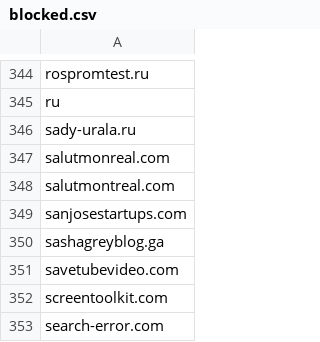
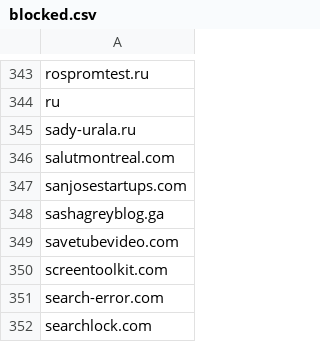
Before and after one commit to hongaar/semalt-blocker, a CSV file: domains/blocked.csv, drawn as a sheet; only a part is shown, gaps mark what is left out; the shorter side is filled out with more unchanged rows; the diff covers the shown part only.

```diff
--- a/domains/blocked.csv
+++ b/domains/blocked.csv
@@ -346,3 +345,2 @@
 "sady-urala.ru"
-"salutmonreal.com"
 "salutmontreal.com"
```
Also changed, not shown: 3 added rows and 4 removed rows elsewhere in this file, 5 other files.
